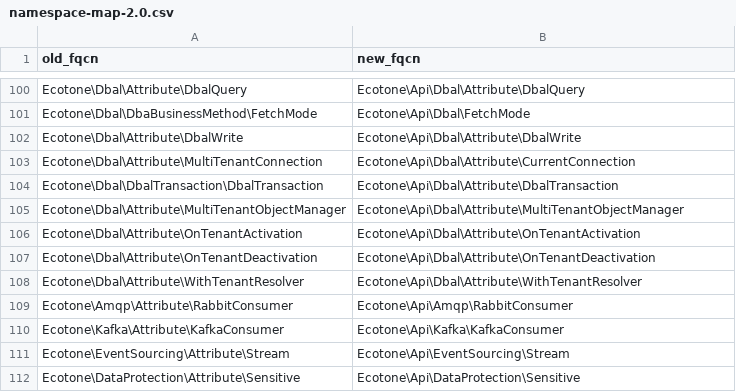
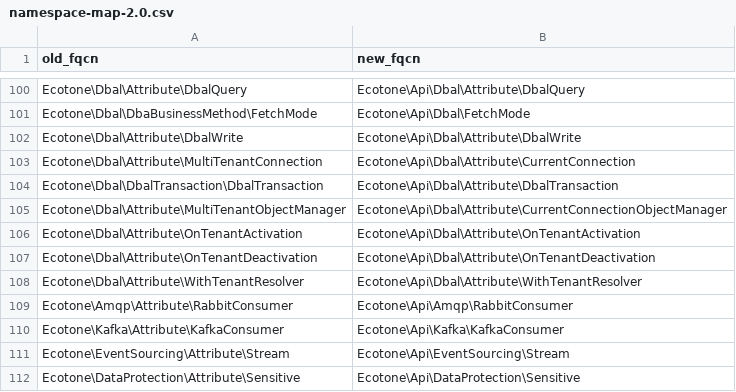
Before and after one commit to ecotoneframework/ecotone-dev, a CSV file: upgrade/namespace-map-2.0.csv, drawn as a sheet; only a part is shown, gaps mark what is left out.

Commit message:
refactor(dbal): #[MultiTenantObjectManager] is renamed to #[CurrentConnectionObjectManager]
#[MultiTenantConnection] became #[CurrentConnection], and its sibling kept the old name. The attribute
injects the Doctrine ObjectManager of the active tenant's connection as before and still requires
MultiTenantConfiguration and an Enterprise licence; only the name changes.

```diff
--- a/upgrade/namespace-map-2.0.csv
+++ b/upgrade/namespace-map-2.0.csv
@@ -104,3 +104,3 @@ Ecotone\Dbal\Attribute\MultiTenantConnection,Ecotone\Api\Dbal\Attribute\CurrentC
 Ecotone\Dbal\DbalTransaction\DbalTransaction,Ecotone\Api\Dbal\Attribute\DbalTransaction
-Ecotone\Dbal\Attribute\MultiTenantObjectManager,Ecotone\Api\Dbal\Attribute\MultiTenantObjectManager
+Ecotone\Dbal\Attribute\MultiTenantObjectManager,Ecotone\Api\Dbal\Attribute\CurrentConnectionObjectManager
 Ecotone\Dbal\Attribute\OnTenantActivation,Ecotone\Api\Dbal\Attribute\OnTenantActivation
```
Also changed, not shown: 9 other files.
